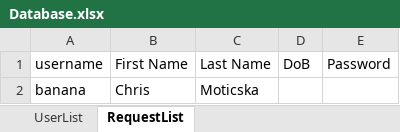
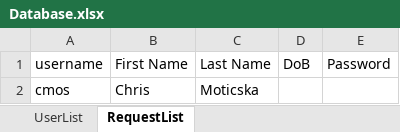
Before and after one commit to G2COMMANDER/Software-Engineering-Banking-Project, an Excel workbook: bin/Database/Database.xlsx, sheet RequestList, drawn as a sheet; values as stored, in another font and other column widths than the file's, no borders; the diff names each change by its address in the sheet, - before the commit and + after, or states it on an @@ line.

```diff
--- a/bin/Database/Database.xlsx (sheet RequestList)
+++ b/bin/Database/Database.xlsx (sheet RequestList)
-A2: banana
+A2: cmos
```
Also changed, not shown: src/Database/Database.xlsx.
